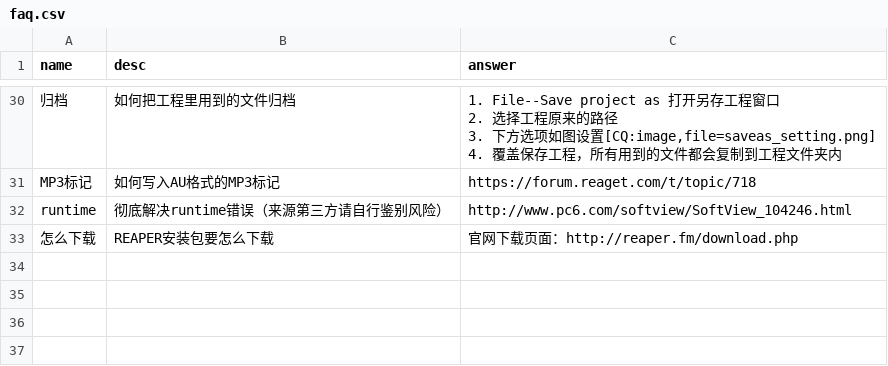
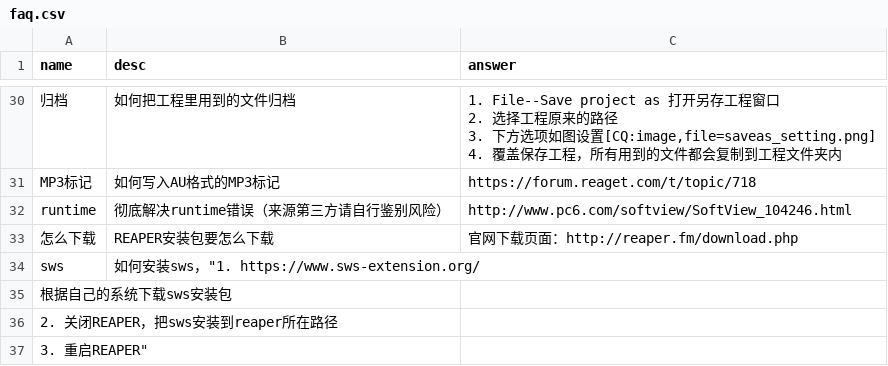
Before and after one commit to REAPER-CN/reabot.REAPER-CN, a CSV file: faq.csv, drawn as a sheet; only a part is shown, gaps mark what is left out; the diff names each change by its address in the sheet, - before the commit and + after, or states it on an @@ line.

Commit message:
添加sws词条

```diff
--- a/faq.csv
+++ b/faq.csv
+row 34: sws | 如何安装sws，"1. https://www.sws-extension.org/
+row 35: 根据自己的系统下载sws安装包
+row 36: 2. 关闭REAPER，把sws安装到reaper所在路径
+row 37: 3. 重启REAPER"
```
